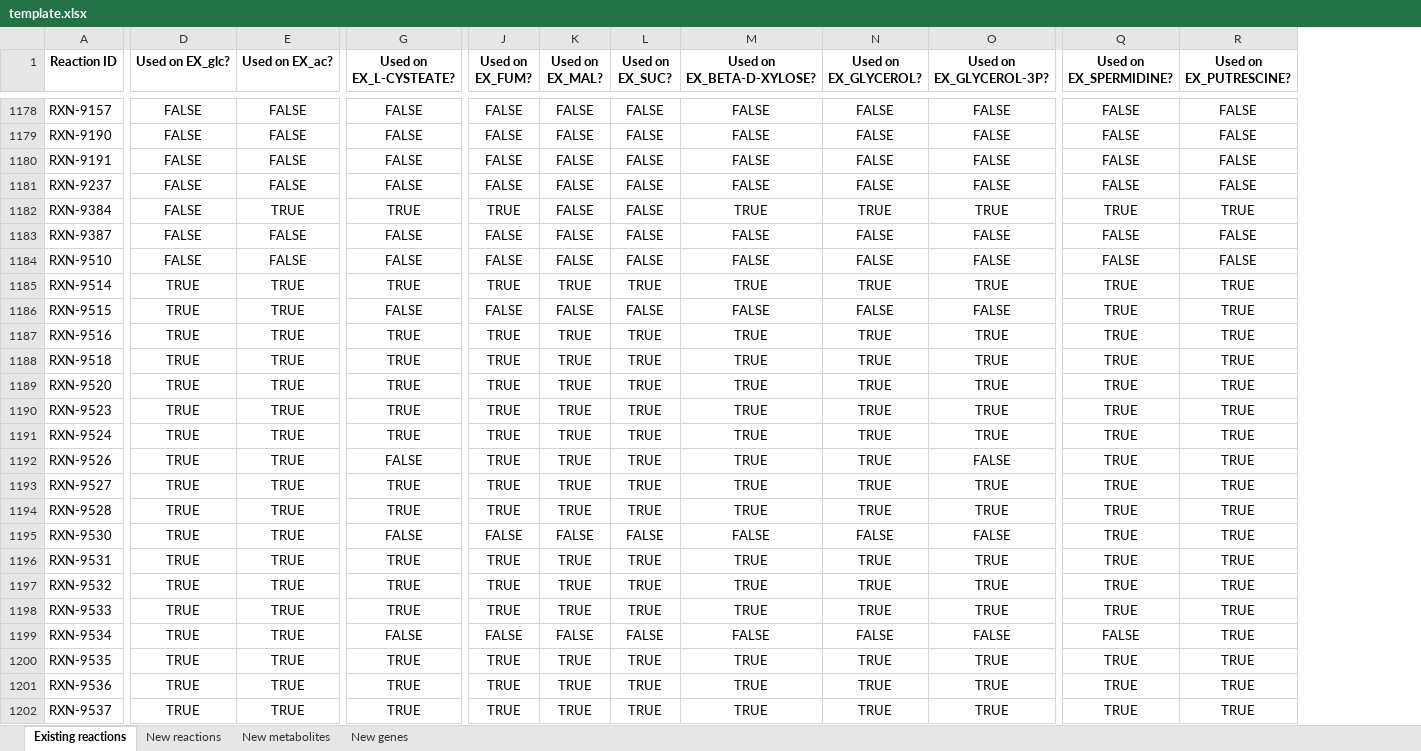
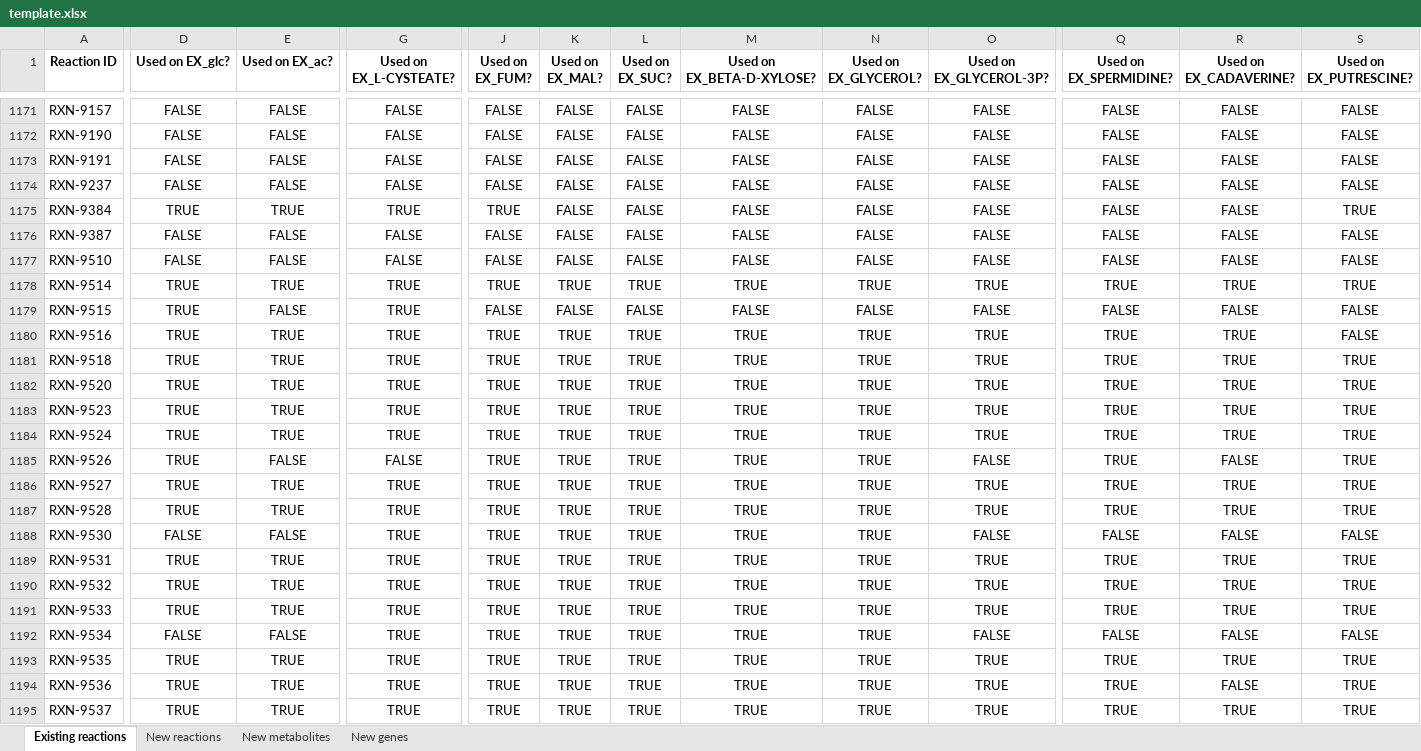
Before and after one commit to C-CoMP-STC/rpom-fba, an Excel workbook: model_building/biocyc_update_pipeline/templates/template.xlsx, sheet Existing reactions, drawn as a sheet; only a part is shown, gaps mark what is left out; values as stored, in another font and other column widths than the file's, no borders; addresses are those after the commit; the diff covers the shown part only; the diff names each change by its address in the sheet, - before the commit and + after, or states it on an @@ line.

```diff
--- a/model_building/biocyc_update_pipeline/templates/template.xlsx (sheet Existing reactions)
+++ b/model_building/biocyc_update_pipeline/templates/template.xlsx (sheet Existing reactions)
+column R (Used on EX_CADAVERINE?), rows 1171-1195: FALSE | FALSE | FALSE | FALSE | FALSE | FALSE | FALSE | TRUE | FALSE | TRUE | TRUE | TRUE | TRUE | TRUE | FALSE | TRUE | TRUE | FALSE | TRUE | TRUE | TRUE | FALSE | TRUE | FALSE | TRUE
-D1175 (Used on EX_glc?): FALSE
+D1175 (Used on EX_glc?): TRUE
-M1175 (Used on EX_BETA-D-XYLOSE?): TRUE
+M1175 (Used on EX_BETA-D-XYLOSE?): FALSE
-N1175 (Used on EX_GLYCEROL?): TRUE
+N1175 (Used on EX_GLYCEROL?): FALSE
-O1175 (Used on EX_GLYCEROL-3P?): TRUE
+O1175 (Used on EX_GLYCEROL-3P?): FALSE
-Q1175 (Used on EX_SPERMIDINE?): TRUE
+Q1175 (Used on EX_SPERMIDINE?): FALSE
-E1179 (Used on EX_ac?): TRUE
+E1179 (Used on EX_ac?): FALSE
-G1179 (Used on EX_L-CYSTEATE?): FALSE
+G1179 (Used on EX_L-CYSTEATE?): TRUE
-Q1179 (Used on EX_SPERMIDINE?): TRUE
+Q1179 (Used on EX_SPERMIDINE?): FALSE
-S1179:S1180 (Used on EX_PUTRESCINE?): TRUE
+S1179:S1180 (Used on EX_PUTRESCINE?): FALSE
-E1185 (Used on EX_ac?): TRUE
+E1185 (Used on EX_ac?): FALSE
-D1188 (Used on EX_glc?): TRUE
+D1188 (Used on EX_glc?): FALSE
-E1188 (Used on EX_ac?): TRUE
+E1188 (Used on EX_ac?): FALSE
-G1188 (Used on EX_L-CYSTEATE?): FALSE
+G1188 (Used on EX_L-CYSTEATE?): TRUE
-J1188 (Used on EX_FUM?): FALSE
+J1188 (Used on EX_FUM?): TRUE
-K1188 (Used on EX_MAL?): FALSE
+K1188 (Used on EX_MAL?): TRUE
-L1188 (Used on EX_SUC?): FALSE
+L1188 (Used on EX_SUC?): TRUE
-M1188 (Used on EX_BETA-D-XYLOSE?): FALSE
+M1188 (Used on EX_BETA-D-XYLOSE?): TRUE
-N1188 (Used on EX_GLYCEROL?): FALSE
+N1188 (Used on EX_GLYCEROL?): TRUE
-Q1188 (Used on EX_SPERMIDINE?): TRUE
+Q1188 (Used on EX_SPERMIDINE?): FALSE
-S1188 (Used on EX_PUTRESCINE?): TRUE
+S1188 (Used on EX_PUTRESCINE?): FALSE
-D1192 (Used on EX_glc?): TRUE
+D1192 (Used on EX_glc?): FALSE
-E1192 (Used on EX_ac?): TRUE
+E1192 (Used on EX_ac?): FALSE
-G1192 (Used on EX_L-CYSTEATE?): FALSE
+G1192 (Used on EX_L-CYSTEATE?): TRUE
-J1192 (Used on EX_FUM?): FALSE
+J1192 (Used on EX_FUM?): TRUE
-K1192 (Used on EX_MAL?): FALSE
+K1192 (Used on EX_MAL?): TRUE
-L1192 (Used on EX_SUC?): FALSE
+L1192 (Used on EX_SUC?): TRUE
-M1192 (Used on EX_BETA-D-XYLOSE?): FALSE
+M1192 (Used on EX_BETA-D-XYLOSE?): TRUE
-N1192 (Used on EX_GLYCEROL?): FALSE
+N1192 (Used on EX_GLYCEROL?): TRUE
-S1192 (Used on EX_PUTRESCINE?): TRUE
+S1192 (Used on EX_PUTRESCINE?): FALSE
```
Also changed, not shown: 1 added row, 7 removed rows, 1 moved row and 831 edited cells elsewhere in this sheet, sheet New genes, sheet New metabolites, sheet New reactions, 19 other files.
